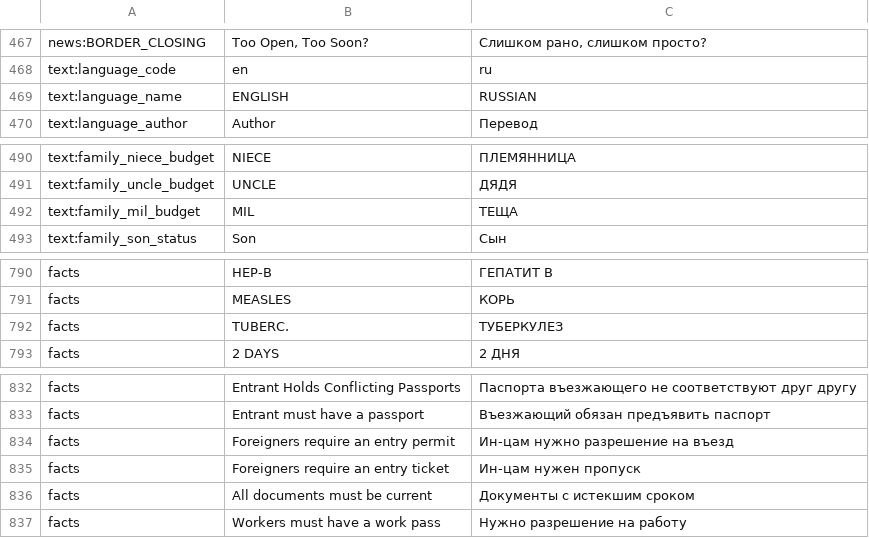
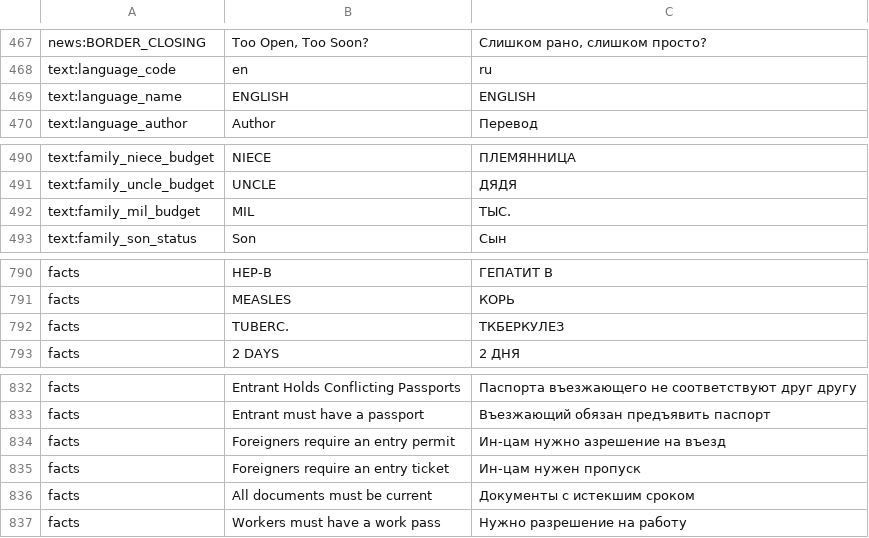
Before and after one commit to PapersPleaseLoc/Loc, a CSV file: ru.csv, drawn as a sheet; only a part is shown, gaps mark what is left out; the diff covers the shown part only; the diff names each change by its address in the sheet, - before the commit and + after, or states it on an @@ line.

```diff
--- a/ru.csv
+++ b/ru.csv
-C469: RUSSIAN
+C469: ENGLISH
-C492: ТЕЩА
+C492: ТЫС.
-C792: ТУБЕРКУЛЕЗ
+C792: ТКБЕРКУЛЕЗ
-C834: Ин-цам нужно разрешение на въезд
+C834: Ин-цам нужно азрешение на въезд
```
Also changed, not shown: 33 edited cells elsewhere in this file.
